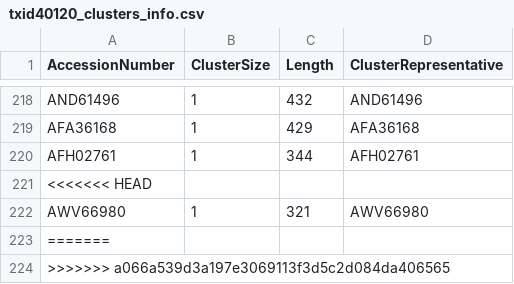
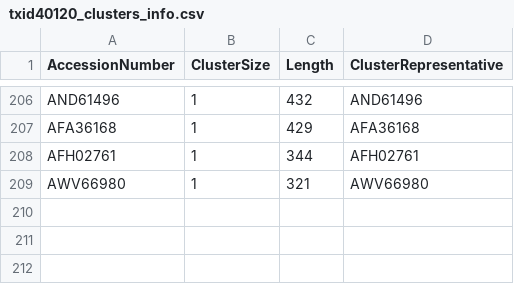
Before and after one commit to josephhughes/ViCTree, a CSV file: txid40120/txid40120_clusters_info.csv, drawn as a sheet; only a part is shown, gaps mark what is left out; the diff covers the shown part only.

```diff
--- a/txid40120/txid40120_clusters_info.csv
+++ b/txid40120/txid40120_clusters_info.csv
@@ -220,5 +208,2 @@ AFA36168,1,429,AFA36168
 AFH02761,1,344,AFH02761
-<<<<<<< HEAD
 AWV66980,1,321,AWV66980
-=======
->>>>>>> a066a539d3a197e3069113f3d5c2d084da406565
```
Also changed, not shown: 12 removed rows elsewhere in this file, txid40120/txid40120_label.csv, 19 other files.
